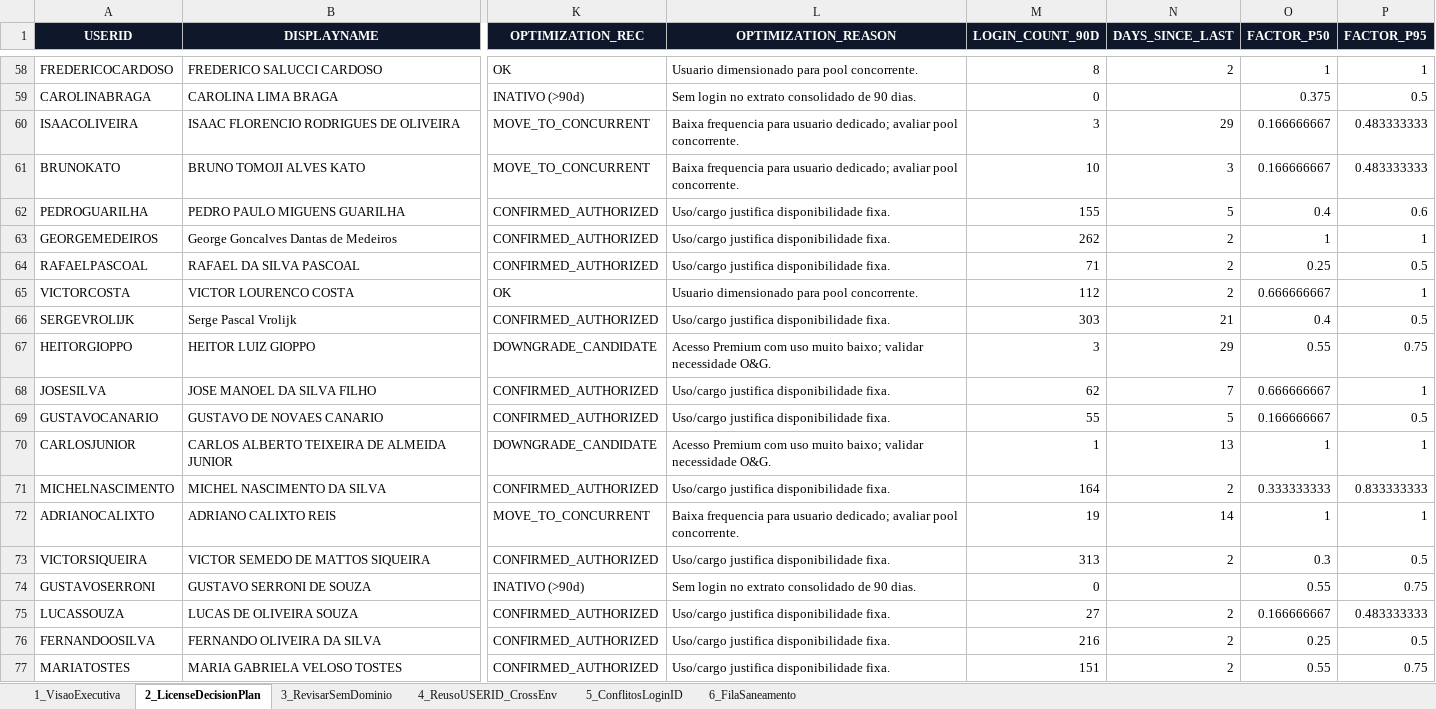
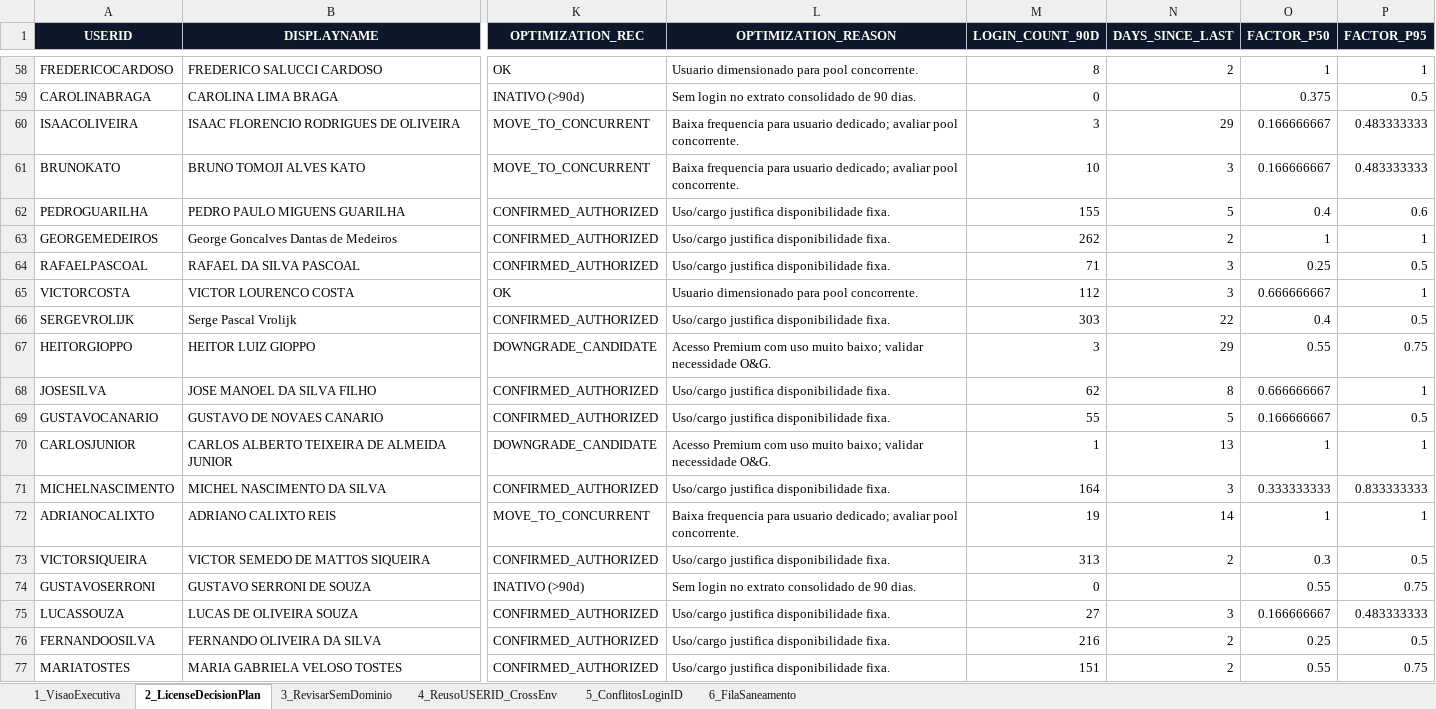
Before and after one commit to optiflowCoop/checkuser, an Excel workbook: output/reports/maximo_risk_and_optimization_workbook.xlsx, sheet 2_LicenseDecisionPlan, drawn as a sheet; only a part is shown, gaps mark what is left out; values as stored, in another font and other column widths than the file's, no borders; the diff covers the shown part only; the diff names each change by its address in the sheet, - before the commit and + after, or states it on an @@ line.

```diff
--- a/output/reports/maximo_risk_and_optimization_workbook.xlsx (sheet 2_LicenseDecisionPlan)
+++ b/output/reports/maximo_risk_and_optimization_workbook.xlsx (sheet 2_LicenseDecisionPlan)
-N64:N65 (DAYS_SINCE_LAST): 2
+N64:N65 (DAYS_SINCE_LAST): 3
-N66 (DAYS_SINCE_LAST): 21
+N66 (DAYS_SINCE_LAST): 22
-N68 (DAYS_SINCE_LAST): 7
+N68 (DAYS_SINCE_LAST): 8
-N71 (DAYS_SINCE_LAST): 2
+N71 (DAYS_SINCE_LAST): 3
-N75 (DAYS_SINCE_LAST): 2
+N75 (DAYS_SINCE_LAST): 3
```
Also changed, not shown: 105 edited cells elsewhere in this sheet, sheet 1_VisaoExecutiva, 23 other files.
